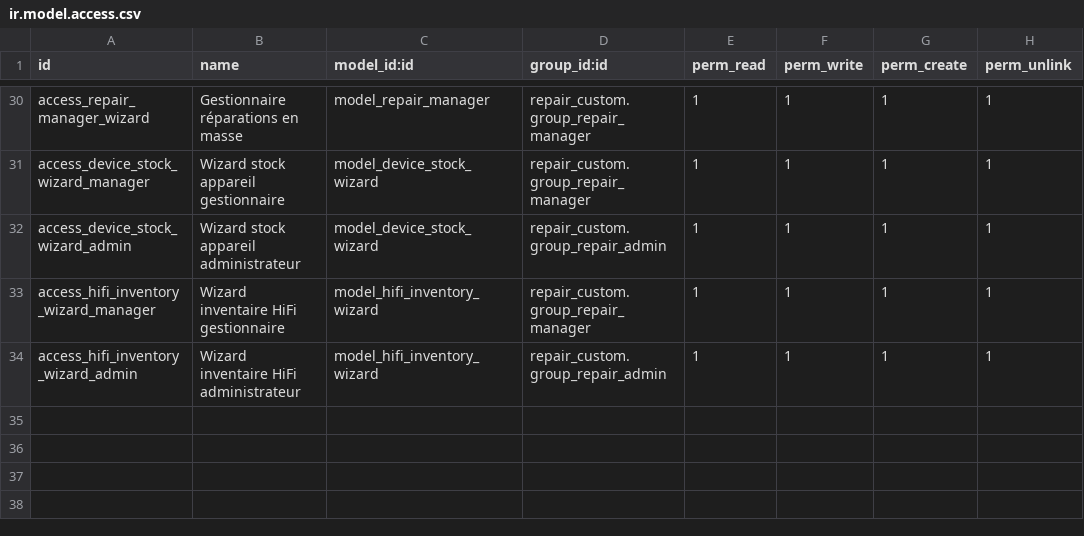
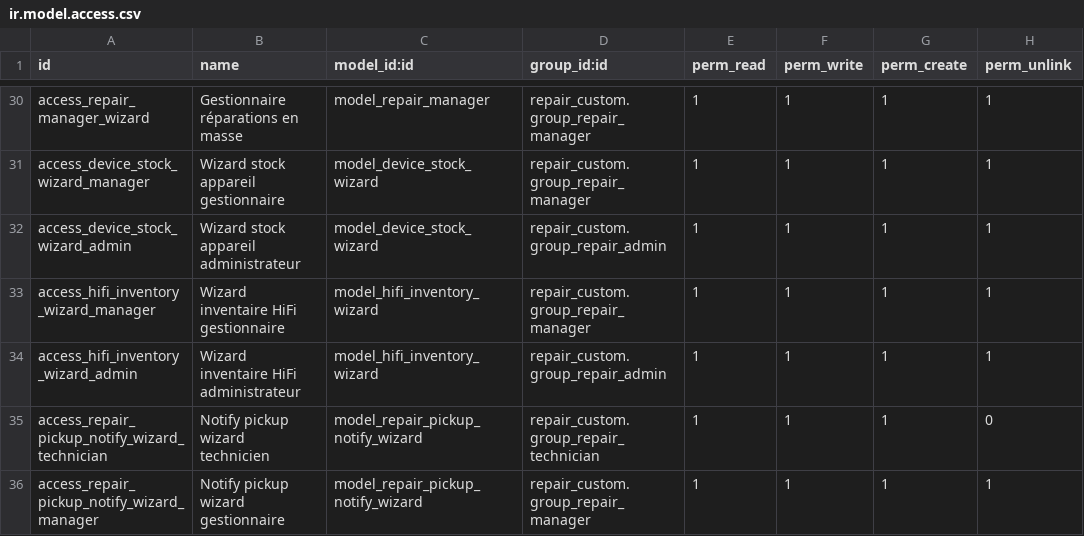
Before and after one commit to 1gosh/custom_addons, a CSV file: repair_custom/security/ir.model.access.csv, drawn as a sheet; only a part is shown, gaps mark what is left out.

```diff
--- a/repair_custom/security/ir.model.access.csv
+++ b/repair_custom/security/ir.model.access.csv
@@ -34 +34,3 @@ access_hifi_inventory_wizard_manager,Wizard inventaire HiFi gestionnaire,model_h
 access_hifi_inventory_wizard_admin,Wizard inventaire HiFi administrateur,model_hifi_inventory_wizard,repair_custom.group_repair_admin,1,1,1,1
+access_repair_pickup_notify_wizard_technician,Notify pickup wizard technicien,model_repair_pickup_notify_wizard,repair_custom.group_repair_technician,1,1,1,0
+access_repair_pickup_notify_wizard_manager,Notify pickup wizard gestionnaire,model_repair_pickup_notify_wizard,repair_custom.group_repair_manager,1,1,1,1
```
Also changed, not shown: 3 other files.
